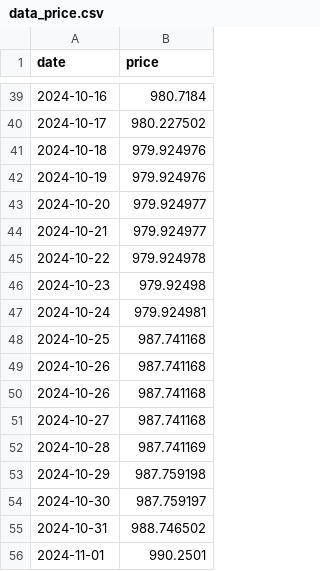
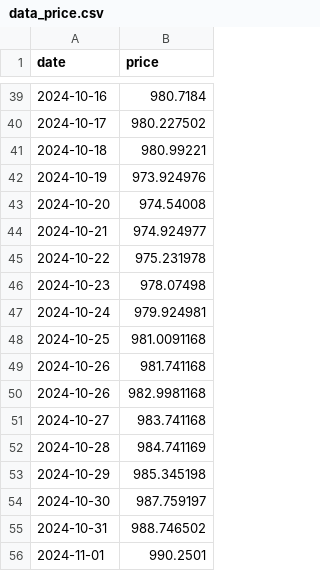
Before and after one commit to Simontiberio/ETL_airflow, a CSV file: base_datos/inventario/data_price.csv, drawn as a sheet; only a part is shown, gaps mark what is left out.

Commit message:
update data base file

```diff
--- a/base_datos/inventario/data_price.csv
+++ b/base_datos/inventario/data_price.csv
@@ -40,15 +40,15 @@ date,price
 2024-10-17,980.227502
-2024-10-18,979.924976
-2024-10-19,979.924976
-2024-10-20,979.924977
-2024-10-21,979.924977
-2024-10-22,979.924978
-2024-10-23,979.92498
+2024-10-18,980.99221
+2024-10-19,973.924976
+2024-10-20,974.54008
+2024-10-21,974.924977
+2024-10-22,975.231978
+2024-10-23,978.07498
 2024-10-24,979.924981
-2024-10-25,987.741168
-2024-10-26,987.741168
-2024-10-26,987.741168
-2024-10-27,987.741168
-2024-10-28,987.741169
-2024-10-29,987.759198
+2024-10-25,981.0091168
+2024-10-26,981.741168
+2024-10-26,982.9981168
+2024-10-27,983.741168
+2024-10-28,984.741169
+2024-10-29,985.345198
 2024-10-30,987.759197
```
